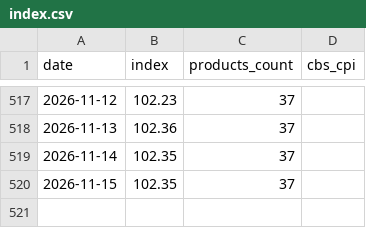
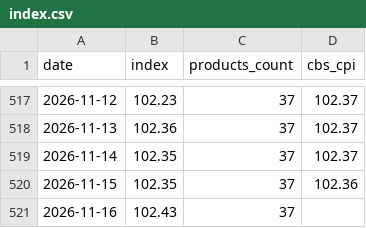
Before and after one commit to samueldratwa-TG/tsarchan-web, a CSV file: public/data/index.csv, drawn as a sheet; only a part is shown, gaps mark what is left out; the diff covers the shown part only.

```diff
--- a/public/data/index.csv
+++ b/public/data/index.csv
@@ -517,4 +517,5 @@
-2026-11-12,102.23,37,
-2026-11-13,102.36,37,
-2026-11-14,102.35,37,
-2026-11-15,102.35,37,
+2026-11-12,102.23,37,102.37
+2026-11-13,102.36,37,102.37
+2026-11-14,102.35,37,102.37
+2026-11-15,102.35,37,102.36
+2026-11-16,102.43,37,
```
Also changed, not shown: 27 edited cells elsewhere in this file, public/data/daily_prices.csv, 12 other files.
